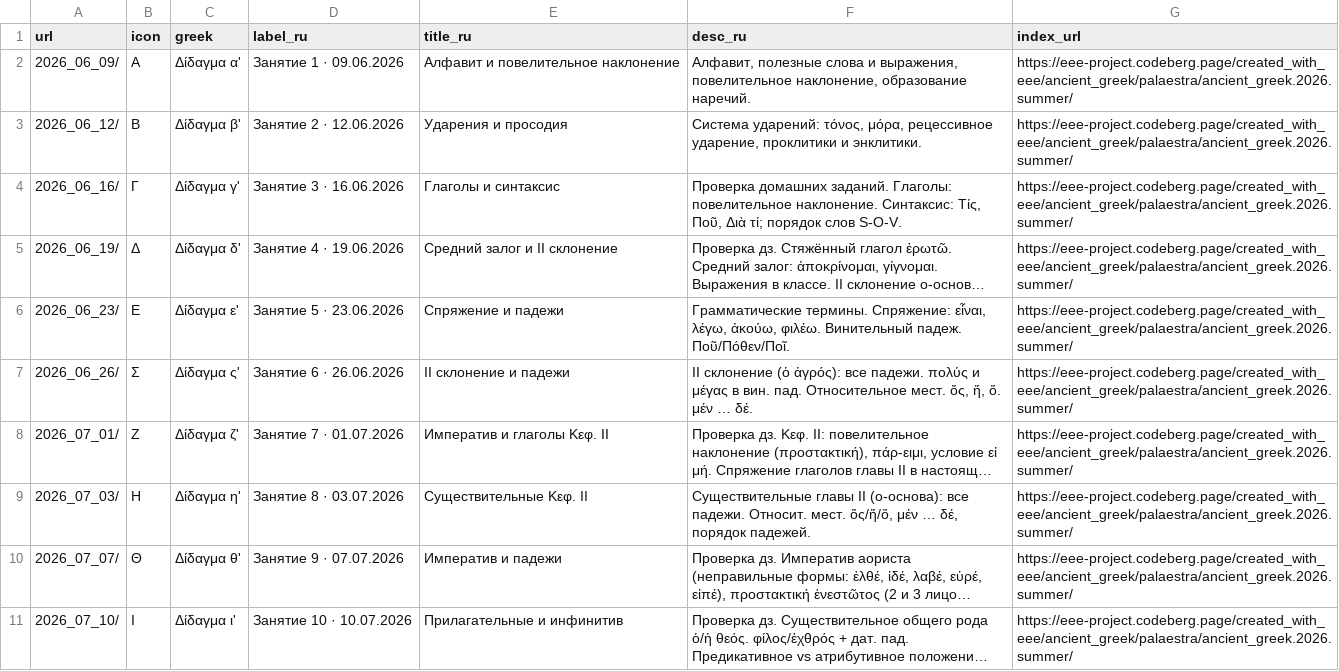
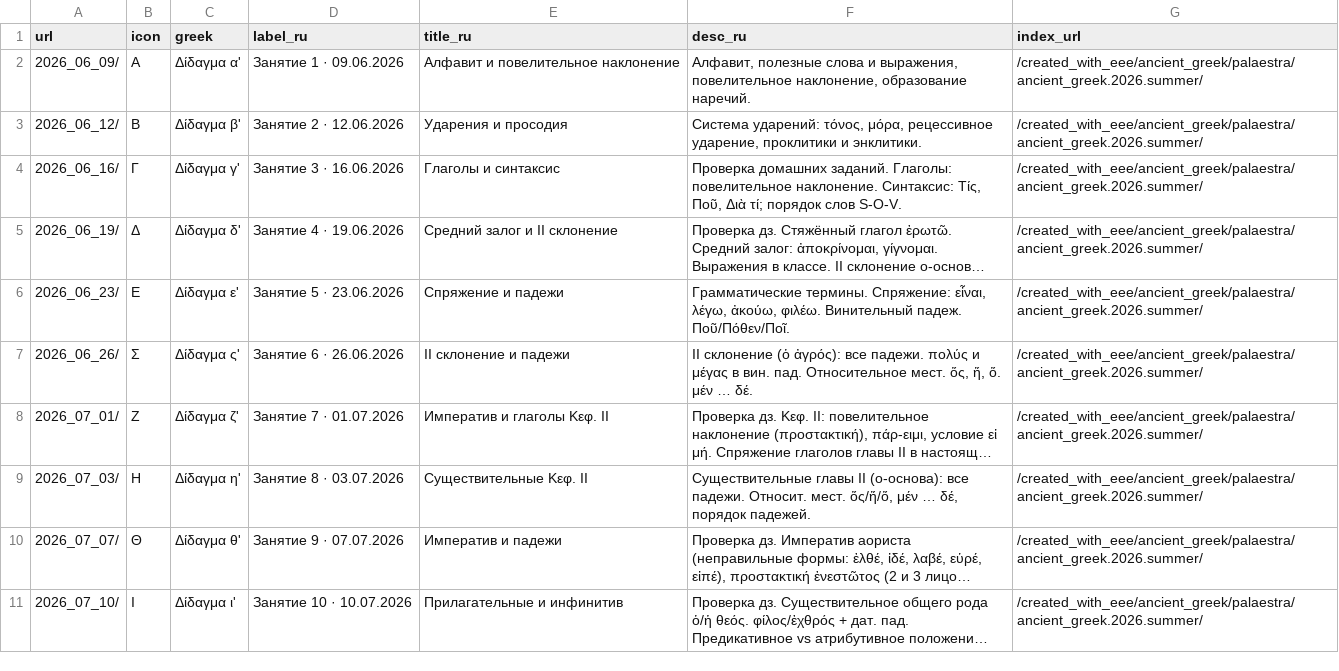
Before and after one commit to EEE-project/created_with_eee, a TSV file: ancient_greek/palaestra/ancient_greek.2026.summer/index.tsv, drawn as a sheet; long unchanged cells end in …; the diff names each change by its address in the sheet, - before the commit and + after, or states it on an @@ line.

Commit message:
Switch index.tsv hierarchy to root-relative URLs for multi-host Pages
Every url/index_url column was an absolute
https://eee-project.codeberg.page/... URL, so navigating on any other
host (GitHub Pages, GitLab Pages) would bounce visitors back to
Codeberg on every click -- the notebooks' back-links and card-grids
read these values verbatim into their href. Switched to root-relative
paths (/created_with_eee/...) instead: the browser resolves those
against whichever domain is currently serving the page, so the same
main content works unmodified on all three hosts, as long as each
serves this repo at the same /created_with_eee/... path (the standard
"project pages" convention on Codeberg, GitHub, and GitLab alike).

Leaf lesson-level url columns (odyssey/palaestra/etc.) were already
relative (e.g. "2026_06_01/") and untouched; only the absolute
index_url self-references and the group-level url columns needed
this.

```diff
--- a/ancient_greek/palaestra/ancient_greek.2026.summer/index.tsv
+++ b/ancient_greek/palaestra/ancient_greek.2026.summer/index.tsv
-G2:G11 (index_url): https://eee-project.codeberg.page/created_with_eee/ancient_greek/palaestra/ancient_greek.2026.summer/
+G2:G11 (index_url): /created_with_eee/ancient_greek/palaestra/ancient_greek.2026.summer/
```
Also changed, not shown: ancient_greek/index.tsv, ancient_greek/odyssey/index.tsv, 7 other files.
